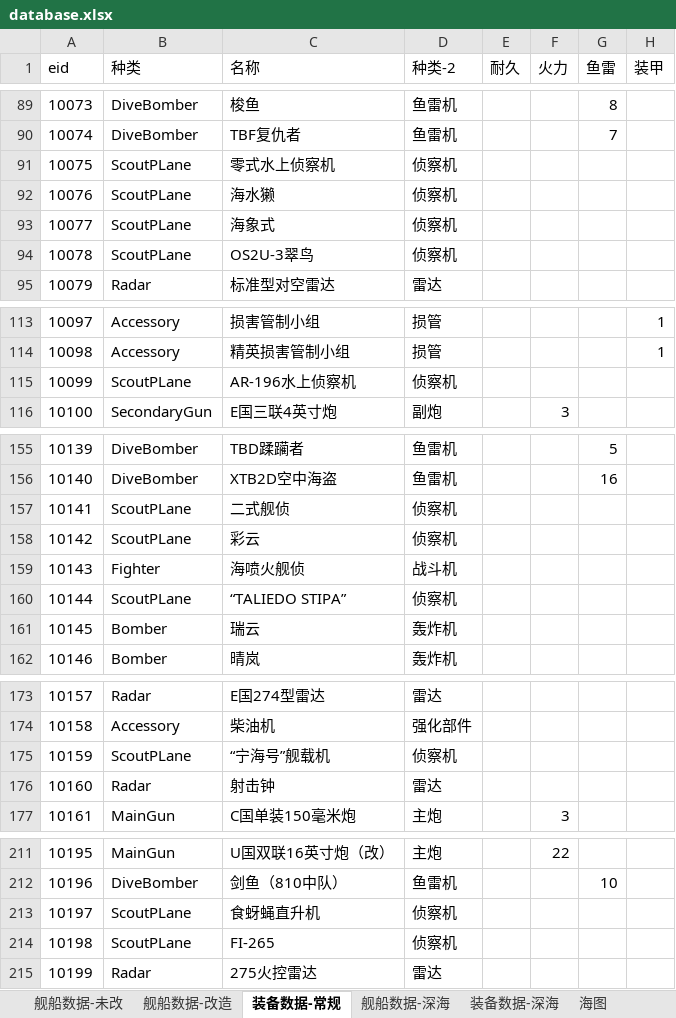
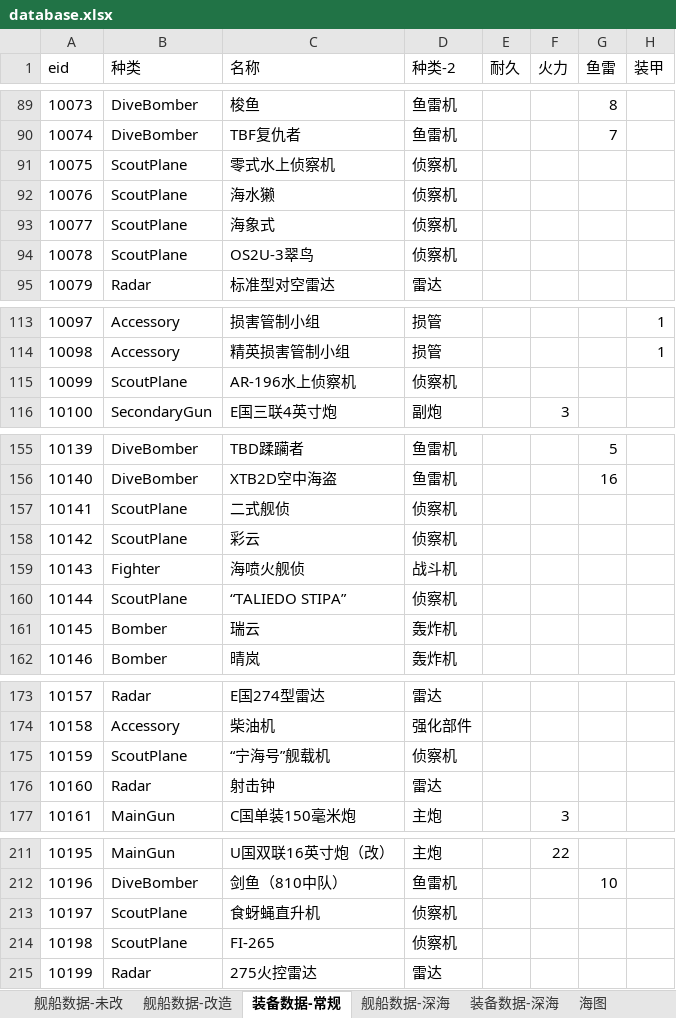
Before and after one commit to YinHeYuanZheng/WSGR_simulation, an Excel workbook: depend/ship/database.xlsx, sheet 装备数据-常规, drawn as a sheet; only a part is shown, gaps mark what is left out; values as stored, in another font and other column widths than the file's, no borders; the diff covers the shown part only; the diff names each change by its address in the sheet, - before the commit and + after, or states it on an @@ line.

```diff
--- a/depend/ship/database.xlsx (sheet 装备数据-常规)
+++ b/depend/ship/database.xlsx (sheet 装备数据-常规)
-B91:B94 (种类): ScoutPLane
+B91:B94 (种类): ScoutPlane
-B115 (种类): ScoutPLane
+B115 (种类): ScoutPlane
-B157:B158 (种类): ScoutPLane
+B157:B158 (种类): ScoutPlane
-B160 (种类): ScoutPLane
+B160 (种类): ScoutPlane
-B175 (种类): ScoutPLane
+B175 (种类): ScoutPlane
-B213:B214 (种类): ScoutPLane
+B213:B214 (种类): ScoutPlane
```
Also changed, not shown: 7 edited cells elsewhere in this sheet, 4 other files.
